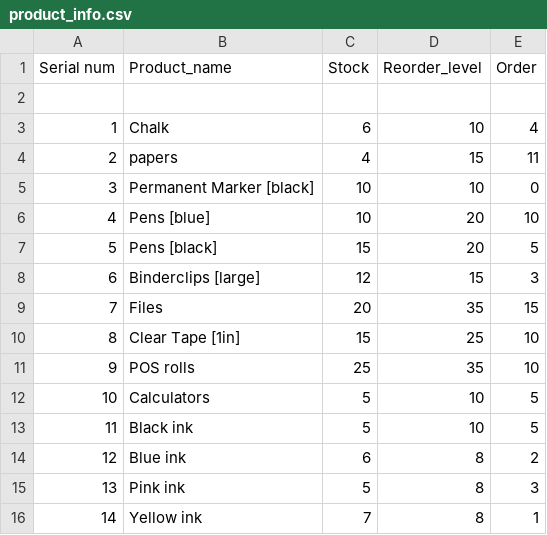
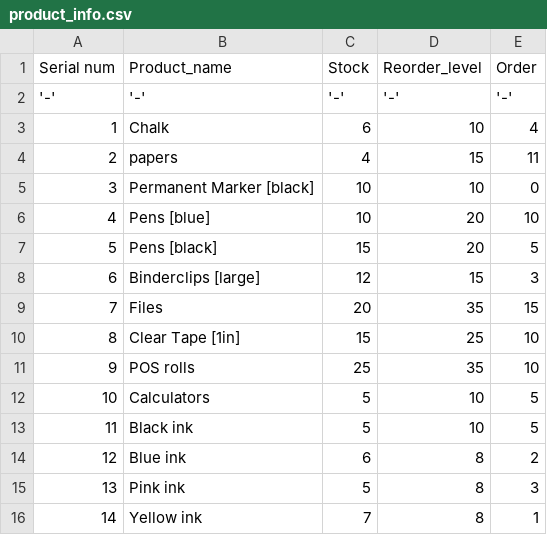
Before and after one commit to DhRiTiD/Office-Inventory-Management-System, a CSV file: product_info.csv, drawn as a sheet; the diff names each change by its address in the sheet, - before the commit and + after, or states it on an @@ line.

Commit message:
Update product_info.csv

```diff
--- a/product_info.csv
+++ b/product_info.csv
-row 2: (empty)
+row 2: '-' | '-' | '-' | '-' | '-'
```
